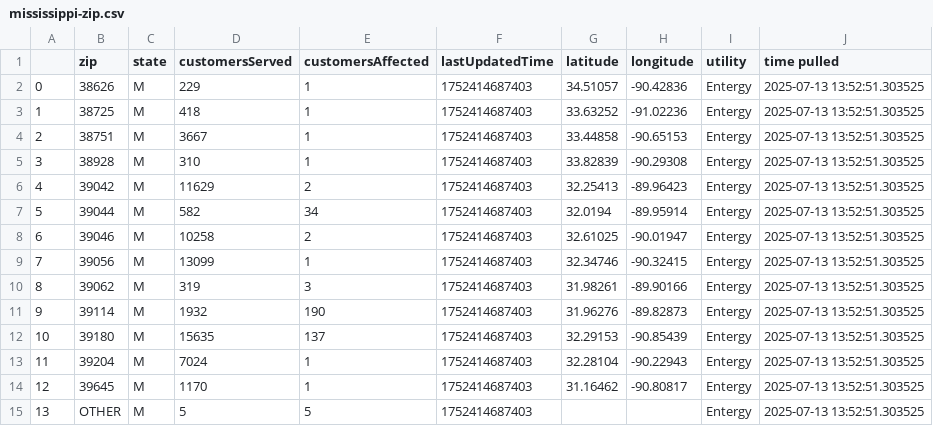
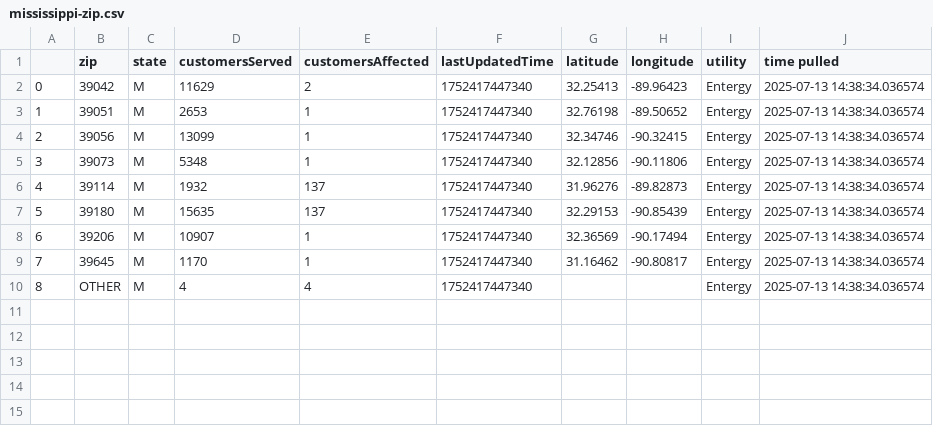
Before and after one commit to sophiaanderson14/entergy-github, a CSV file: mississippi-zip.csv, drawn as a sheet; removed rows and columns are numbered as before the commit, all else as after; the diff names each change by its address in the sheet, - before the commit and + after, or states it on an @@ line.

```diff
--- a/mississippi-zip.csv
+++ b/mississippi-zip.csv
-row 2: 0 | 38626 | M | 229 | 1 | 1752414687403 | 34.51057 | -90.42836 | Entergy | 2025-07-13 13:52:51.303525
-row 3: 1 | 38725 | M | 418 | 1 | 1752414687403 | 33.63252 | -91.02236 | Entergy | 2025-07-13 13:52:51.303525
-row 4: 2 | 38751 | M | 3667 | 1 | 1752414687403 | 33.44858 | -90.65153 | Entergy | 2025-07-13 13:52:51.303525
-row 5: 3 | 38928 | M | 310 | 1 | 1752414687403 | 33.82839 | -90.29308 | Entergy | 2025-07-13 13:52:51.303525
@@ column A renumbered from row 2 down @@
-F2 (lastUpdatedTime): 1752414687403
+F2 (lastUpdatedTime): 1752417447340
-J2 (time pulled): 2025-07-13 13:52:51.303525
+J2 (time pulled): 2025-07-13 14:38:34.036574
-row 7: 5 | 39044 | M | 582 | 34 | 1752414687403 | 32.0194 | -89.95914 | Entergy | 2025-07-13 13:52:51.303525
-row 8: 6 | 39046 | M | 10258 | 2 | 1752414687403 | 32.61025 | -90.01947 | Entergy | 2025-07-13 13:52:51.303525
+row 3: 1 | 39051 | M | 2653 | 1 | 1752417447340 | 32.76198 | -89.50652 | Entergy | 2025-07-13 14:38:34.036574
-F4 (lastUpdatedTime): 1752414687403
+F4 (lastUpdatedTime): 1752417447340
-J4 (time pulled): 2025-07-13 13:52:51.303525
+J4 (time pulled): 2025-07-13 14:38:34.036574
-row 10: 8 | 39062 | M | 319 | 3 | 1752414687403 | 31.98261 | -89.90166 | Entergy | 2025-07-13 13:52:51.303525
+row 5: 3 | 39073 | M | 5348 | 1 | 1752417447340 | 32.12856 | -90.11806 | Entergy | 2025-07-13 14:38:34.036574
-E6 (customersAffected): 190
+E6 (customersAffected): 137
-F6:F7 (lastUpdatedTime): 1752414687403
+F6:F7 (lastUpdatedTime): 1752417447340
-J6:J7 (time pulled): 2025-07-13 13:52:51.303525
+J6:J7 (time pulled): 2025-07-13 14:38:34.036574
-row 13: 11 | 39204 | M | 7024 | 1 | 1752414687403 | 32.28104 | -90.22943 | Entergy | 2025-07-13 13:52:51.303525
+row 8: 6 | 39206 | M | 10907 | 1 | 1752417447340 | 32.36569 | -90.17494 | Entergy | 2025-07-13 14:38:34.036574
-F9:F10 (lastUpdatedTime): 1752414687403
+F9:F10 (lastUpdatedTime): 1752417447340
-J9:J10 (time pulled): 2025-07-13 13:52:51.303525
+J9:J10 (time pulled): 2025-07-13 14:38:34.036574
-D10 (customersServed): 5
+D10 (customersServed): 4
-E10 (customersAffected): 5
+E10 (customersAffected): 4
```
Also changed, not shown: louisiana-county.csv, louisiana-zip.csv, 1 other file.
